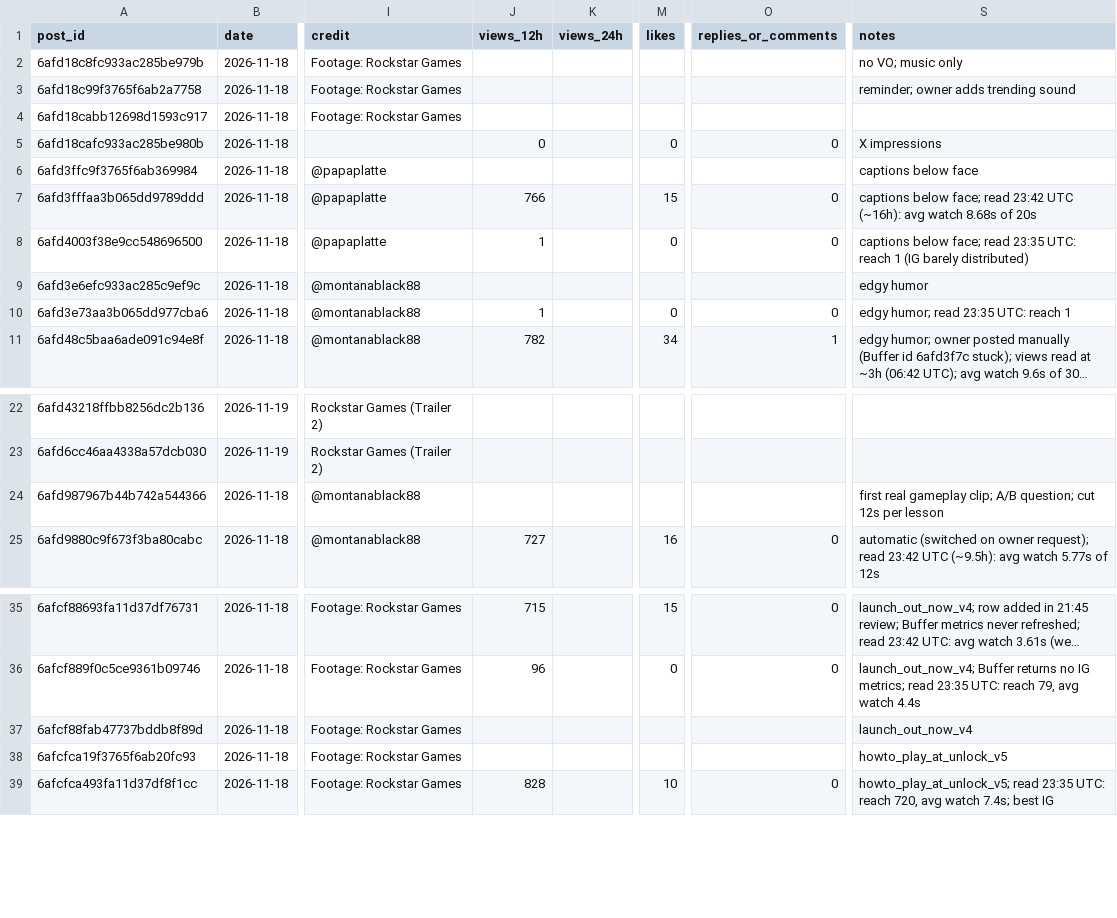
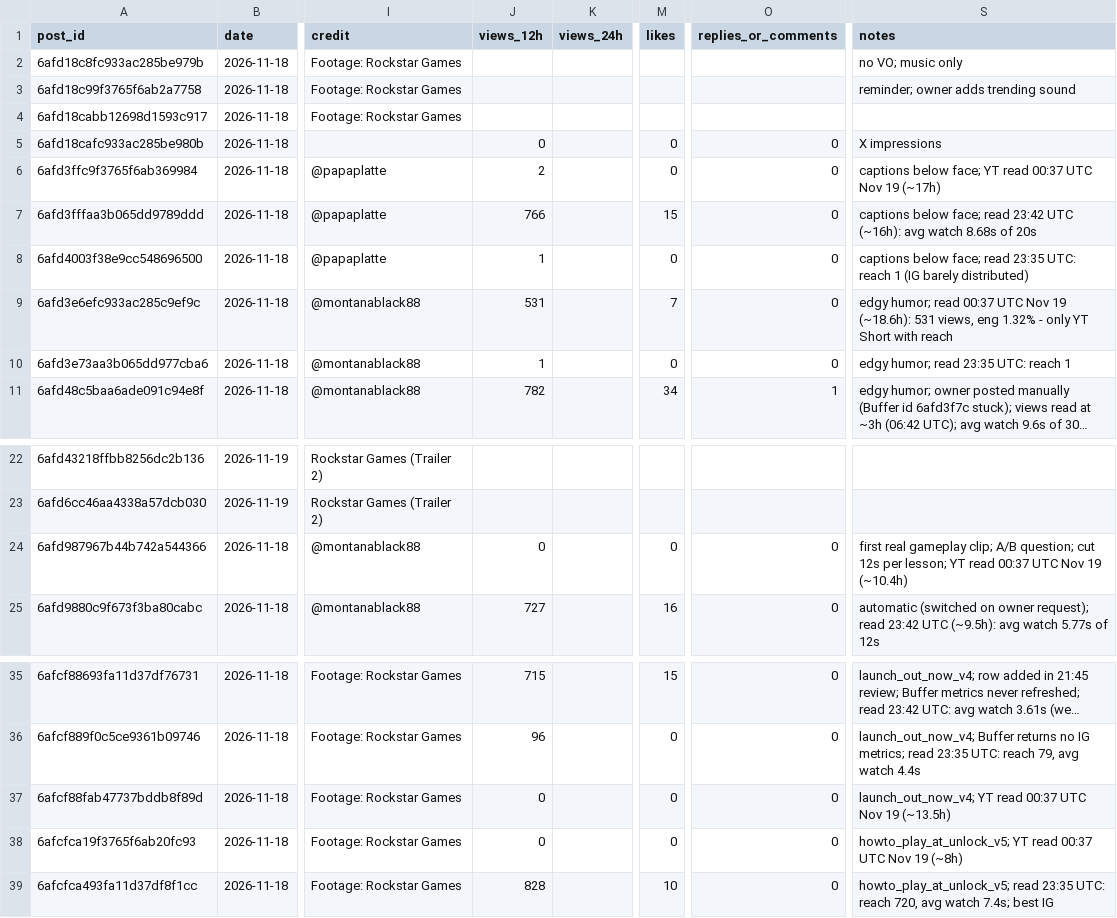
Before and after one commit to 73Cosmin/gta6channel, a CSV file: scoreboard.csv, drawn as a sheet; only a part is shown, gaps mark what is left out; long unchanged cells end in …; the diff names each change by its address in the sheet, - before the commit and + after, or states it on an @@ line.

```diff
--- a/scoreboard.csv
+++ b/scoreboard.csv
-J6 (views_12h): (empty)
+J6 (views_12h): 2
-M6 (likes): (empty)
+M6 (likes): 0
-O6 (replies_or_comments): (empty)
+O6 (replies_or_comments): 0
-S6 (notes): captions below face
+S6 (notes): captions below face; YT read 00:37 UTC Nov 19 (~17h)
-J9 (views_12h): (empty)
+J9 (views_12h): 531
-M9 (likes): (empty)
+M9 (likes): 7
-O9 (replies_or_comments): (empty)
+O9 (replies_or_comments): 0
-S9 (notes): edgy humor
+S9 (notes): edgy humor; read 00:37 UTC Nov 19 (~18.6h): 531 views, eng 1.32% - only YT Short with reach
-J24 (views_12h): (empty)
+J24 (views_12h): 0
-M24 (likes): (empty)
+M24 (likes): 0
-O24 (replies_or_comments): (empty)
+O24 (replies_or_comments): 0
-S24 (notes): …12s per lesson
+S24 (notes): …12s per lesson; YT read 00:37 UTC Nov 19 (~10.4h)
-J37:J38 (views_12h): (empty)
+J37:J38 (views_12h): 0
-M37:M38 (likes): (empty)
+M37:M38 (likes): 0
-O37:O38 (replies_or_comments): (empty)
+O37:O38 (replies_or_comments): 0
-S37 (notes): launch_out_now_v4
+S37 (notes): launch_out_now_v4; YT read 00:37 UTC Nov 19 (~13.5h)
-S38 (notes): howto_play_at_unlock_v5
+S38 (notes): howto_play_at_unlock_v5; YT read 00:37 UTC Nov 19 (~8h)
```
Also changed, not shown: 2 other files.
